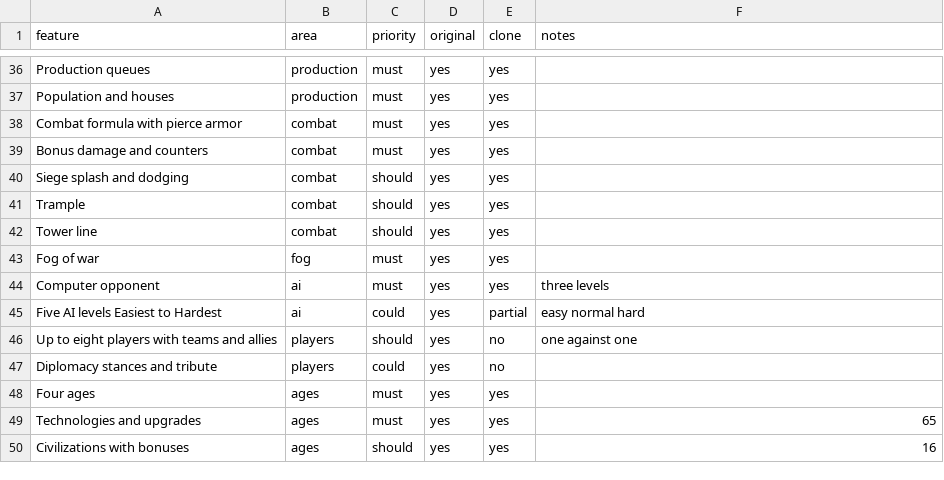
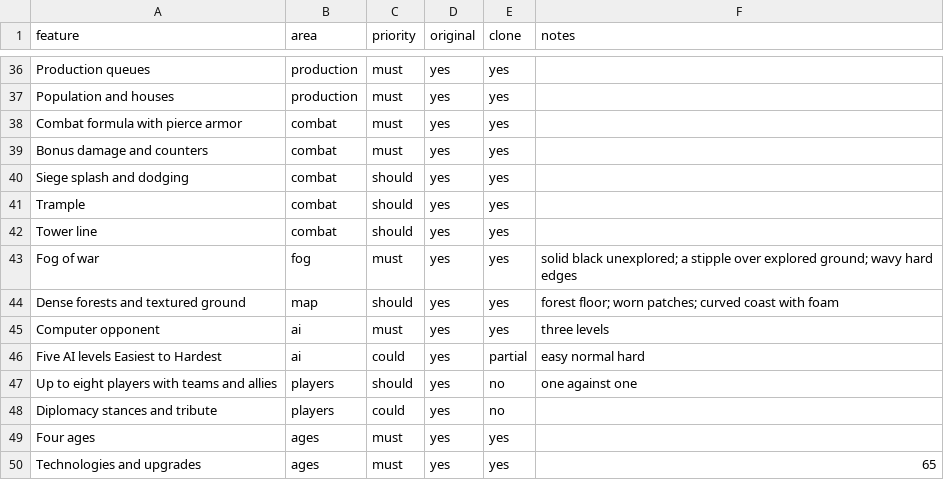
Before and after one commit to nkocvodoi/BronzeDawn, a CSV file: replica/features.csv, drawn as a sheet; only a part is shown, gaps mark what is left out; the shorter side is filled out with more unchanged rows.

Commit message:
Web: the original's fog, textured ground and dense forests
- Fog of war drawn by a shader: solid black where nobody has looked, a
  stipple of black pixels over ground seen before, and crisp wavy edges.
  The stipple is whole screen pixels anchored to the world, so it keeps still
  while scrolling and stays even at 1.5x zoom.
- Ground: swathes of light and dark grass, yellow flecks, worn patches of
  bare earth, a dark forest floor, banded water, and a curved coastline with
  broken white foam. Only the picture changes; the tiles stay as they are.
- Forests grow as thick woods: a bigger, denser one near each base and fewer,
  denser ones across the map, with fewer lone trees.
- The hard-beats-easy test now asks for five wins in six seeds instead of
  two picked seeds: both maps win about 9 in 10, each losing a different seed.
- The smoke test pauses while it aims at moving villagers, and waits for the
  build menu instead of a fixed 50 ms; it passed 5 runs in a row.

```diff
--- a/replica/features.csv
+++ b/replica/features.csv
@@ -42,3 +42,4 @@ Trample,combat,should,yes,yes,
 Tower line,combat,should,yes,yes,
-Fog of war,fog,must,yes,yes,
+Fog of war,fog,must,yes,yes,solid black unexplored; a stipple over explored ground; wavy hard edges
+Dense forests and textured ground,map,should,yes,yes,forest floor; worn patches; curved coast with foam
 Computer opponent,ai,must,yes,yes,three levels
```
Also changed, not shown: 7 other files.
